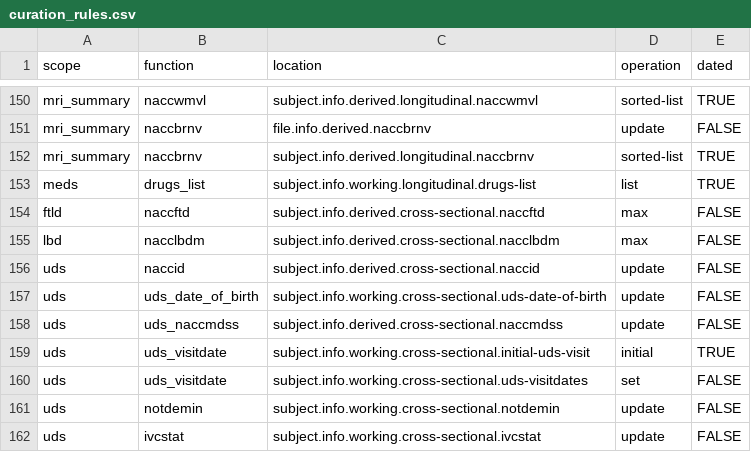
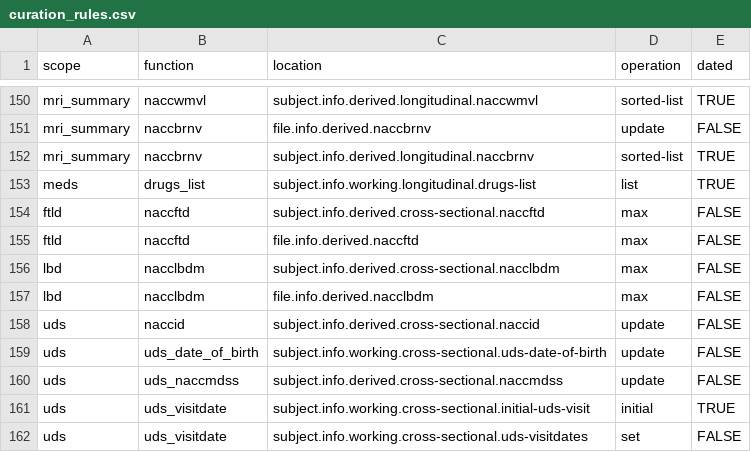
Before and after one commit to naccdata/nacc-attribute-deriver, a CSV file: nacc_attribute_deriver/config/curation_rules.csv, drawn as a sheet; only a part is shown, gaps mark what is left out; the shorter side is filled out with more unchanged rows; the diff names each change by its address in the sheet, - before the commit and + after, or states it on an @@ line.

```diff
--- a/nacc_attribute_deriver/config/curation_rules.csv
+++ b/nacc_attribute_deriver/config/curation_rules.csv
+row 155: ftld | naccftd | file.info.derived.naccftd | max | FALSE
+row 157: lbd | nacclbdm | file.info.derived.nacclbdm | max | FALSE
```
Also changed, not shown: nacc_attribute_deriver/config/file_missingness.csv, 1 other file.
